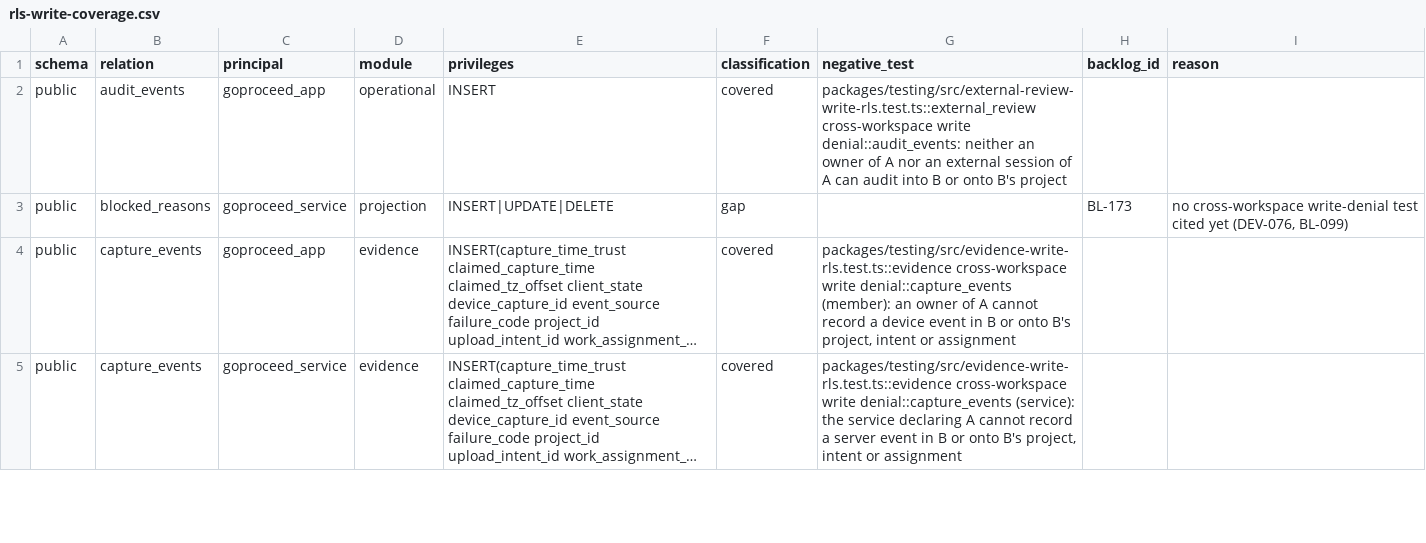
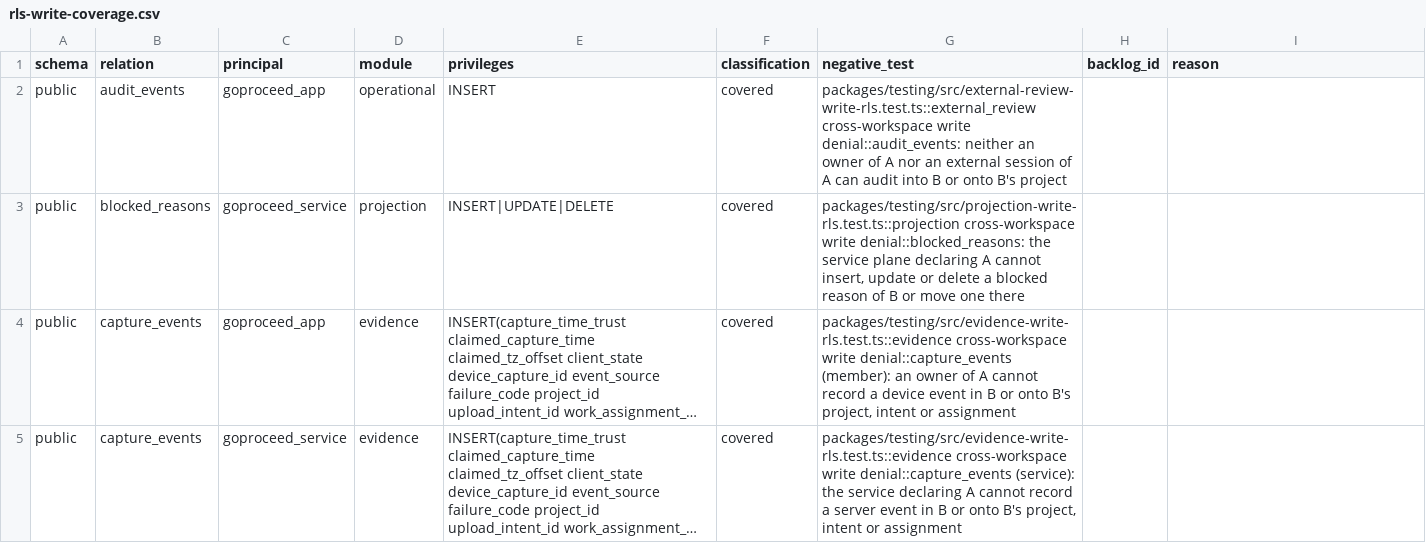
Before and after one commit to akisly/go-proceed, a CSV file: technical/database/rls-write-coverage.csv, drawn as a sheet; only a part is shown; long unchanged cells end in …; the diff covers the shown part only; the diff names each change by its address in the sheet, - before the commit and + after, or states it on an @@ line.

```diff
--- a/technical/database/rls-write-coverage.csv
+++ b/technical/database/rls-write-coverage.csv
-F3 (classification): gap
+F3 (classification): covered
-G3 (negative_test): (empty)
+G3 (negative_test): packages/testing/src/projection-write-rls.test.ts::projection cross-workspace write denial::blocked_reasons: the service plane declaring A cannot insert, update or delete a blocked reason of B or move one there
-H3 (backlog_id): BL-173
+H3 (backlog_id): (empty)
-I3 (reason): no cross-workspace write-denial test cited yet (DEV-076, BL-099)
+I3 (reason): (empty)
```
Also changed, not shown: 9 edited cells elsewhere in this file, technical/data-access-surface.csv, technical/database/invariant-catalog.csv, 10 other files.
